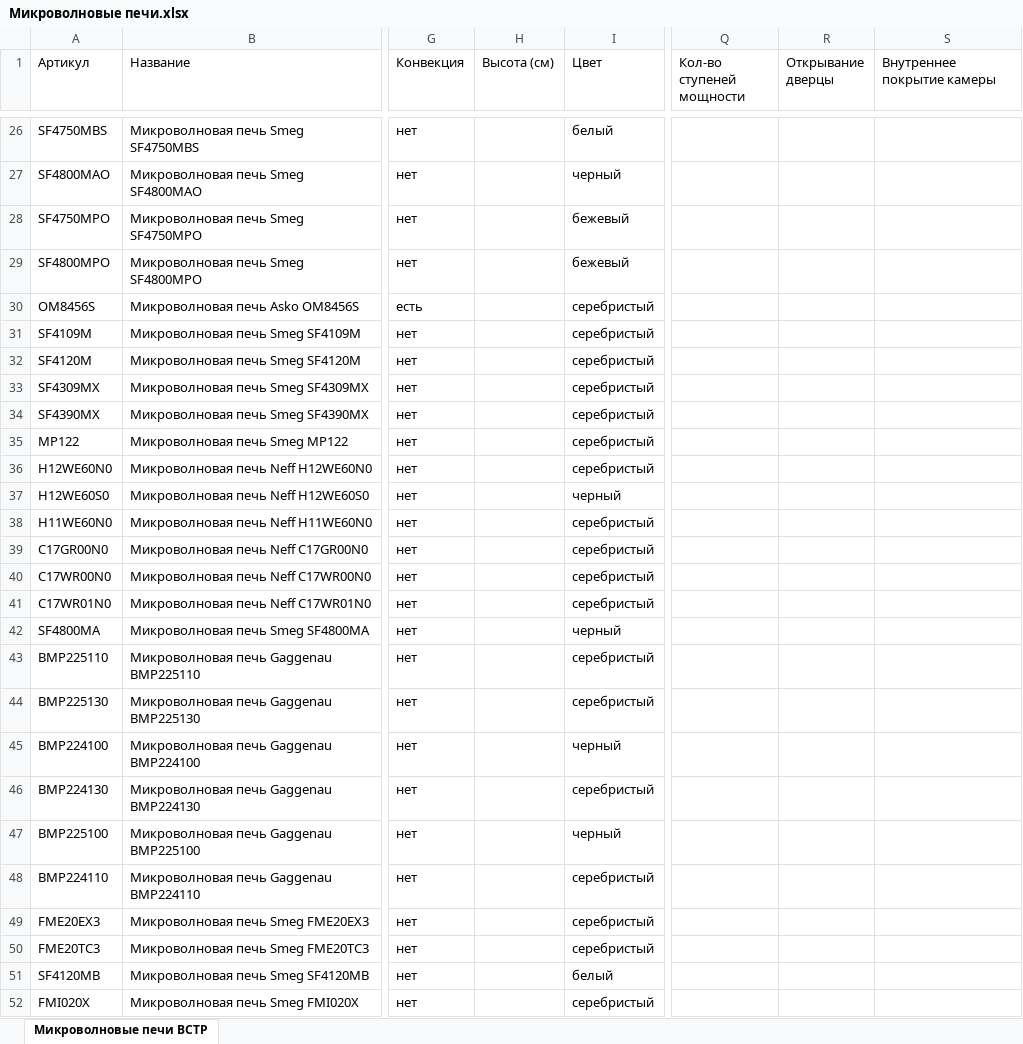
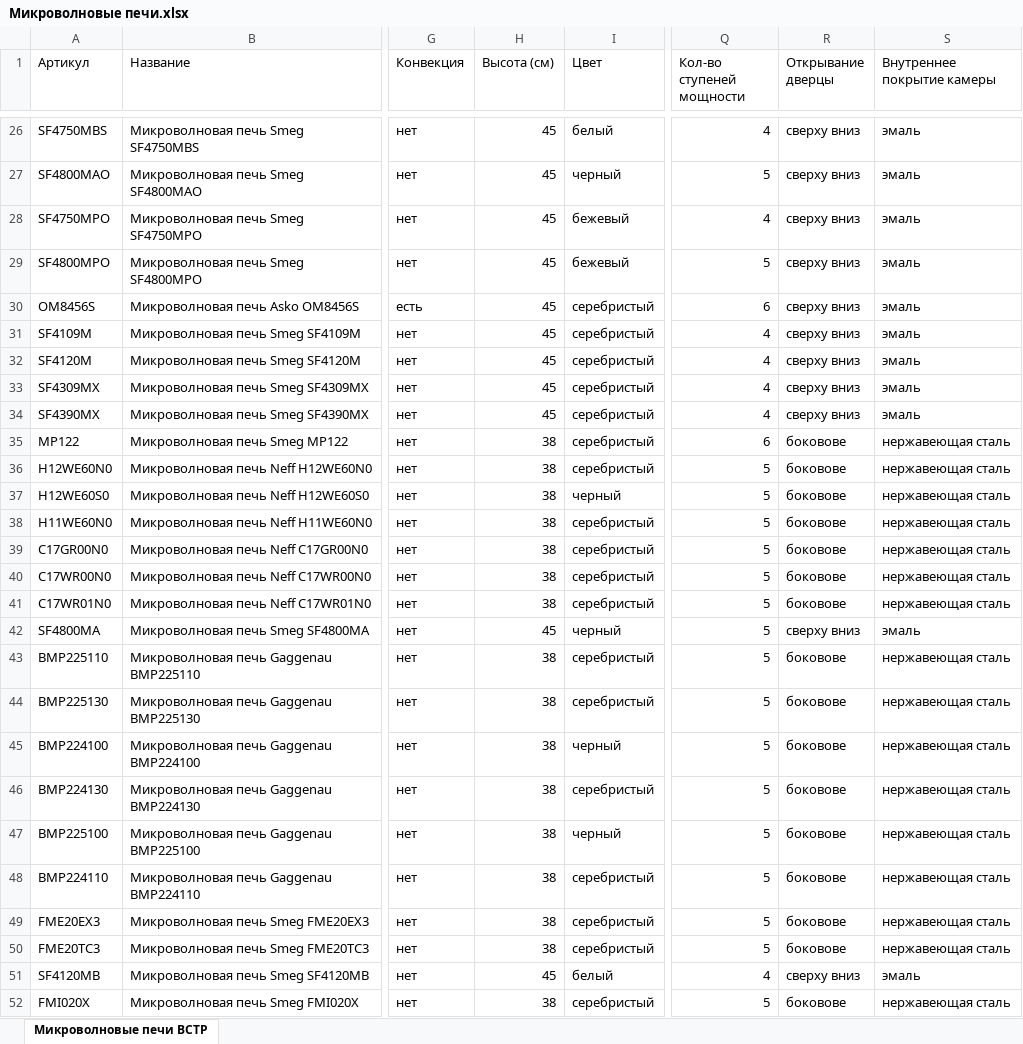
Before and after one commit to saigon1983/SiteWork_2, an Excel workbook: Database/Excel/Product groups/Встраиваемая техника/Микроволновые печи.xlsx, sheet Микроволновые печи ВСТР, drawn as a sheet; only a part is shown, gaps mark what is left out; values as stored, in another font and other column widths than the file's, no cell formats; the diff covers the shown part only; the diff names each change by its address in the sheet, - before the commit and + after, or states it on an @@ line.

```diff
--- a/Database/Excel/Product groups/Встраиваемая техника/Микроволновые печи.xlsx (sheet Микроволновые печи ВСТР)
+++ b/Database/Excel/Product groups/Встраиваемая техника/Микроволновые печи.xlsx (sheet Микроволновые печи ВСТР)
-H26:H34 (Высота (см)): (empty)
+H26:H34 (Высота (см)): 45
-Q26 (Кол-во ступеней мощности): (empty)
+Q26 (Кол-во ступеней мощности): 4
-R26:R34 (Открывание дверцы): (empty)
+R26:R34 (Открывание дверцы): сверху вниз
-S26:S34 (Внутреннее покрытие камеры): (empty)
+S26:S34 (Внутреннее покрытие камеры): эмаль
-Q27 (Кол-во ступеней мощности): (empty)
+Q27 (Кол-во ступеней мощности): 5
-Q28 (Кол-во ступеней мощности): (empty)
+Q28 (Кол-во ступеней мощности): 4
-Q29 (Кол-во ступеней мощности): (empty)
+Q29 (Кол-во ступеней мощности): 5
-Q30 (Кол-во ступеней мощности): (empty)
+Q30 (Кол-во ступеней мощности): 6
-Q31:Q34 (Кол-во ступеней мощности): (empty)
+Q31:Q34 (Кол-во ступеней мощности): 4
-H35:H41 (Высота (см)): (empty)
+H35:H41 (Высота (см)): 38
-Q35 (Кол-во ступеней мощности): (empty)
+Q35 (Кол-во ступеней мощности): 6
-R35:R41 (Открывание дверцы): (empty)
+R35:R41 (Открывание дверцы): боковове
-S35:S41 (Внутреннее покрытие камеры): (empty)
+S35:S41 (Внутреннее покрытие камеры): нержавеющая сталь
-Q36:Q50 (Кол-во ступеней мощности): (empty)
+Q36:Q50 (Кол-во ступеней мощности): 5
-H42 (Высота (см)): (empty)
+H42 (Высота (см)): 45
-R42 (Открывание дверцы): (empty)
+R42 (Открывание дверцы): сверху вниз
-S42 (Внутреннее покрытие камеры): (empty)
+S42 (Внутреннее покрытие камеры): эмаль
-H43:H50 (Высота (см)): (empty)
+H43:H50 (Высота (см)): 38
-R43:R50 (Открывание дверцы): (empty)
+R43:R50 (Открывание дверцы): боковове
-S43:S50 (Внутреннее покрытие камеры): (empty)
+S43:S50 (Внутреннее покрытие камеры): нержавеющая сталь
-H51 (Высота (см)): (empty)
+H51 (Высота (см)): 45
-Q51 (Кол-во ступеней мощности): (empty)
+Q51 (Кол-во ступеней мощности): 4
-R51 (Открывание дверцы): (empty)
+R51 (Открывание дверцы): сверху вниз
-S51 (Внутреннее покрытие камеры): (empty)
+S51 (Внутреннее покрытие камеры): эмаль
-H52 (Высота (см)): (empty)
+H52 (Высота (см)): 38
-Q52 (Кол-во ступеней мощности): (empty)
+Q52 (Кол-во ступеней мощности): 5
-R52 (Открывание дверцы): (empty)
+R52 (Открывание дверцы): боковове
-S52 (Внутреннее покрытие камеры): (empty)
+S52 (Внутреннее покрытие камеры): нержавеющая сталь
```
Also changed, not shown: 137 edited cells elsewhere in this sheet, cell formats, Database/Excel/Product groups/Встраиваемая техника/Варочные панели.xlsx, Output/Аксессуары.xlsx, 29 other files.
